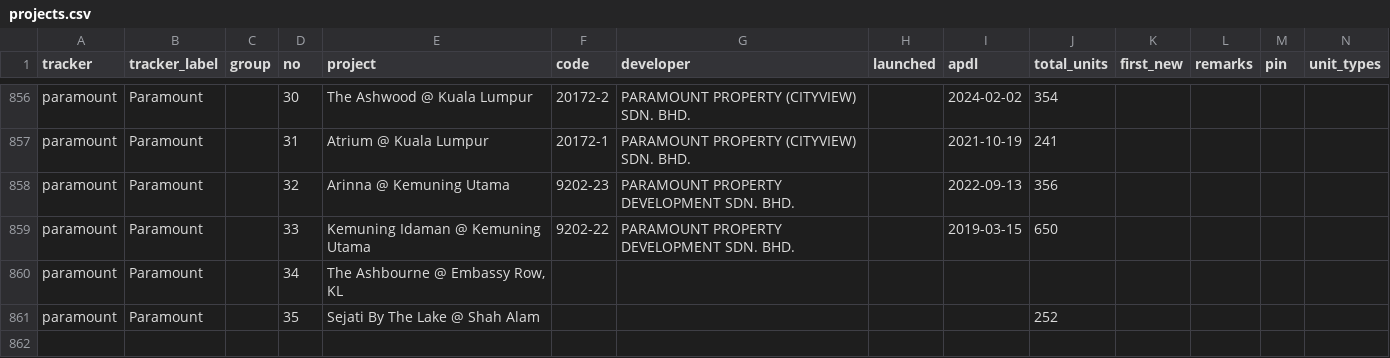
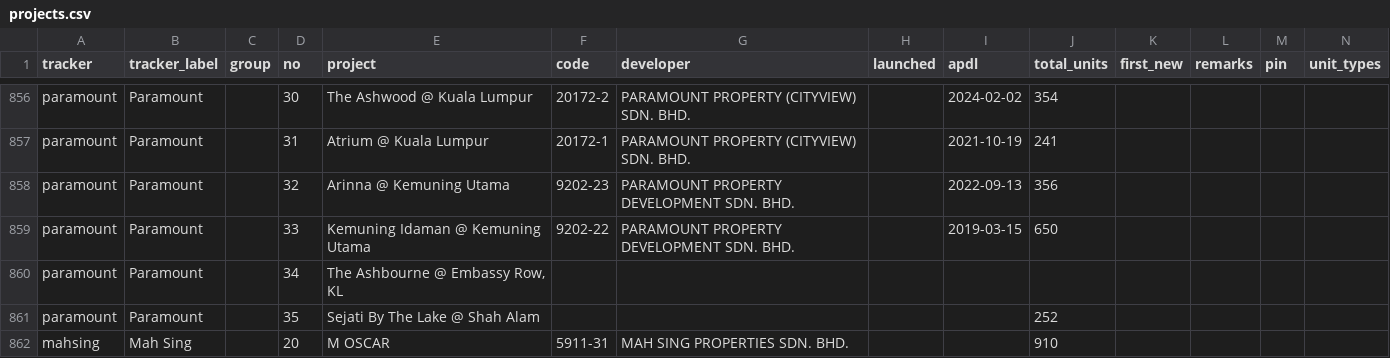
Before and after one commit to smtcu/teduh-tracker, a CSV file: projects.csv, drawn as a sheet; only a part is shown, gaps mark what is left out; rows hold the shown columns only; the diff names each change by its address in the sheet, - before the commit and + after, or states it on an @@ line.

Commit message:
Suggest M OSCAR (5911-31) for mahsing tracker
Submitted via the dashboard form.

```diff
--- a/projects.csv
+++ b/projects.csv
+row 862: mahsing | Mah Sing |  | 20 | M OSCAR | 5911-31 | MAH SING PROPERTIES SDN. BHD. |  |  | 910
```
